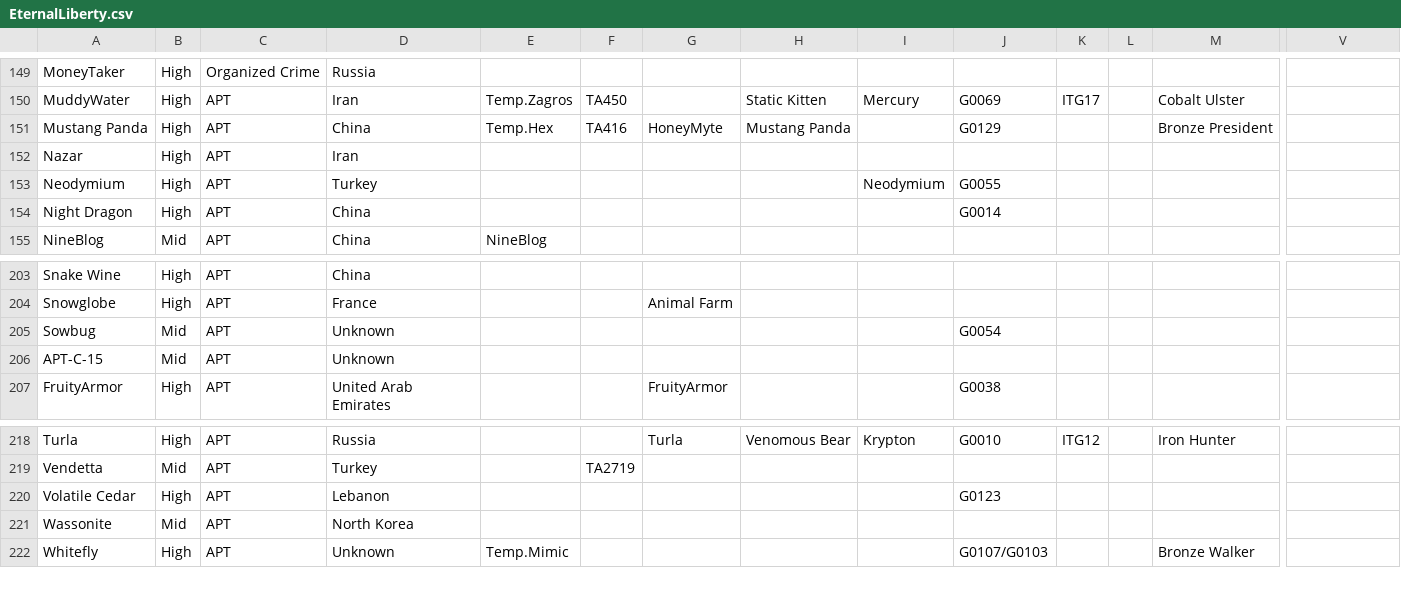
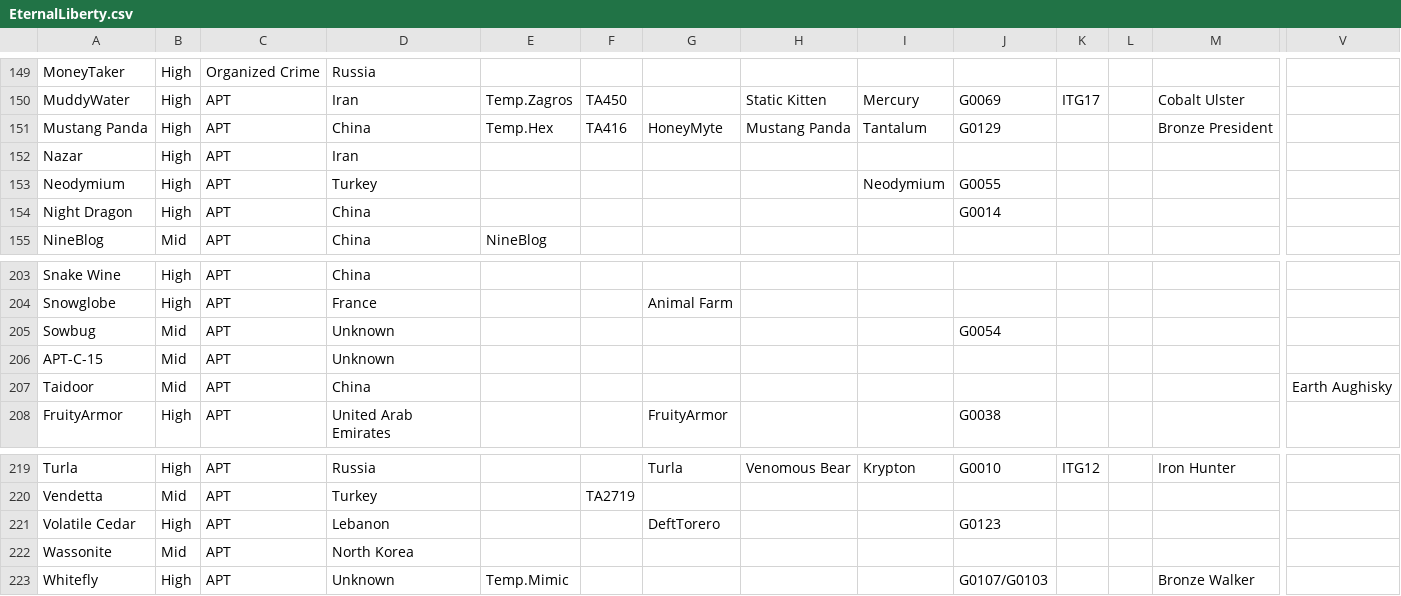
Before and after one commit to StrangerealIntel/EternalLiberty, a CSV file: EternalLiberty.csv, drawn as a sheet; only a part is shown, gaps mark what is left out; addresses are those after the commit; rows hold the shown columns only; the diff names each change by its address in the sheet, - before the commit and + after, or states it on an @@ line.

Commit message:
Update EternalLiberty.csv

```diff
--- a/EternalLiberty.csv
+++ b/EternalLiberty.csv
-I151: (empty)
+I151: Tantalum
+row 207: Taidoor | Mid | APT | China |  |  |  |  |  |  |  |  |  | Earth Aughisky
-G221: (empty)
+G221: DeftTorero
```
